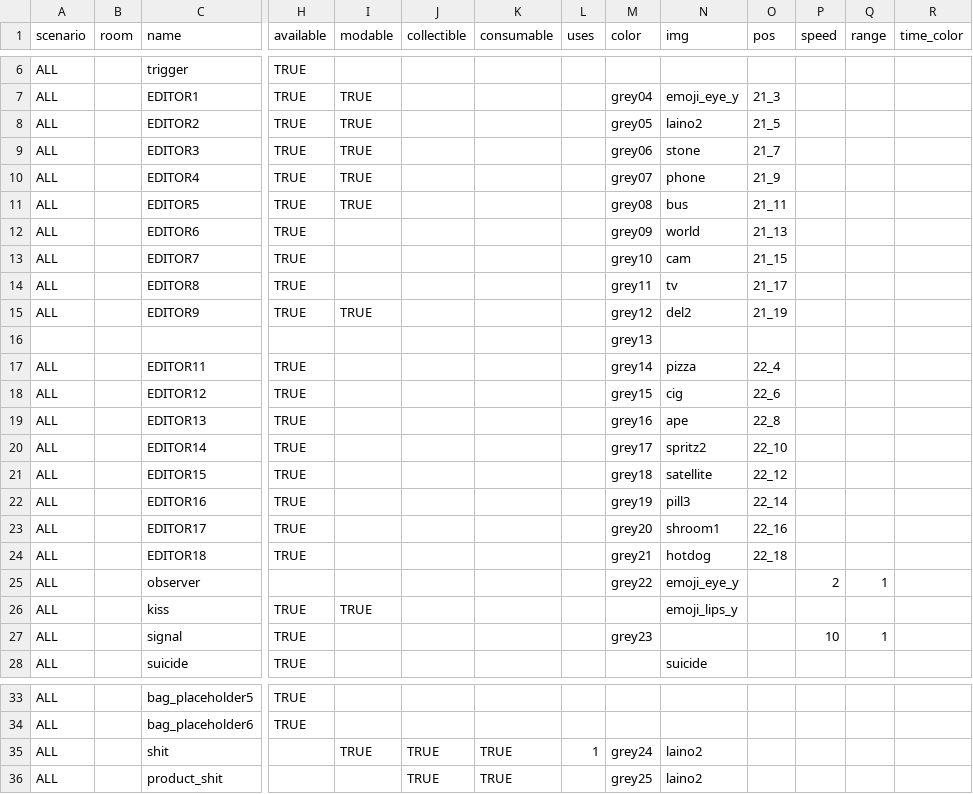
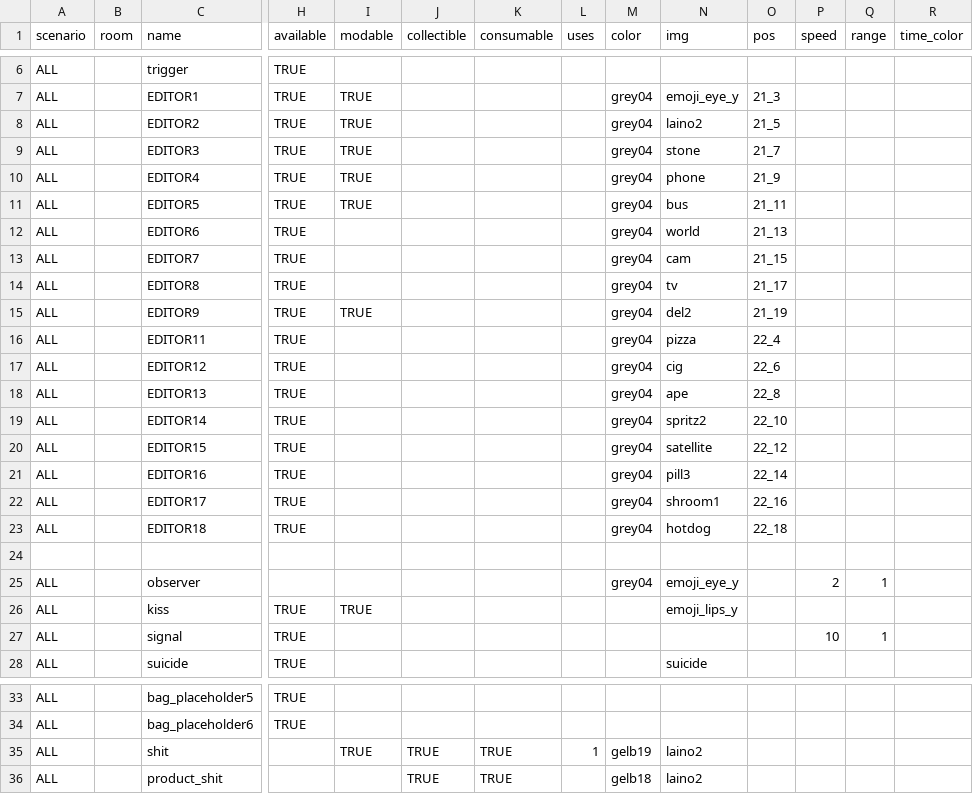
Before and after one commit to dimch0/circles, a CSV file: data/all.csv, drawn as a sheet; only a part is shown, gaps mark what is left out; removed rows and columns are numbered as before the commit, all else as after; rows hold the shown columns only; the diff names each change by its address in the sheet, - before the commit and + after, or states it on an @@ line.

```diff
--- a/data/all.csv
+++ b/data/all.csv
-M8 (color): grey05
+M8 (color): grey04
-M9 (color): grey06
+M9 (color): grey04
-M10 (color): grey07
+M10 (color): grey04
-M11 (color): grey08
+M11 (color): grey04
-M12 (color): grey09
+M12 (color): grey04
-M13 (color): grey10
+M13 (color): grey04
-M14 (color): grey11
+M14 (color): grey04
-M15 (color): grey12
+M15 (color): grey04
-row 16:  |  |  |  |  |  |  |  | grey13
-M16 (color): grey14
+M16 (color): grey04
-M17 (color): grey15
+M17 (color): grey04
-M18 (color): grey16
+M18 (color): grey04
-M19 (color): grey17
+M19 (color): grey04
-M20 (color): grey18
+M20 (color): grey04
-M21 (color): grey19
+M21 (color): grey04
-M22 (color): grey20
+M22 (color): grey04
-M23 (color): grey21
+M23 (color): grey04
+row 24: (empty)
-M25 (color): grey22
+M25 (color): grey04
-M27 (color): grey23
+M27 (color): (empty)
-M35 (color): grey24
+M35 (color): gelb19
-M36 (color): grey25
+M36 (color): gelb18
```
Also changed, not shown: data/scenario_1.csv, 8 other files.
